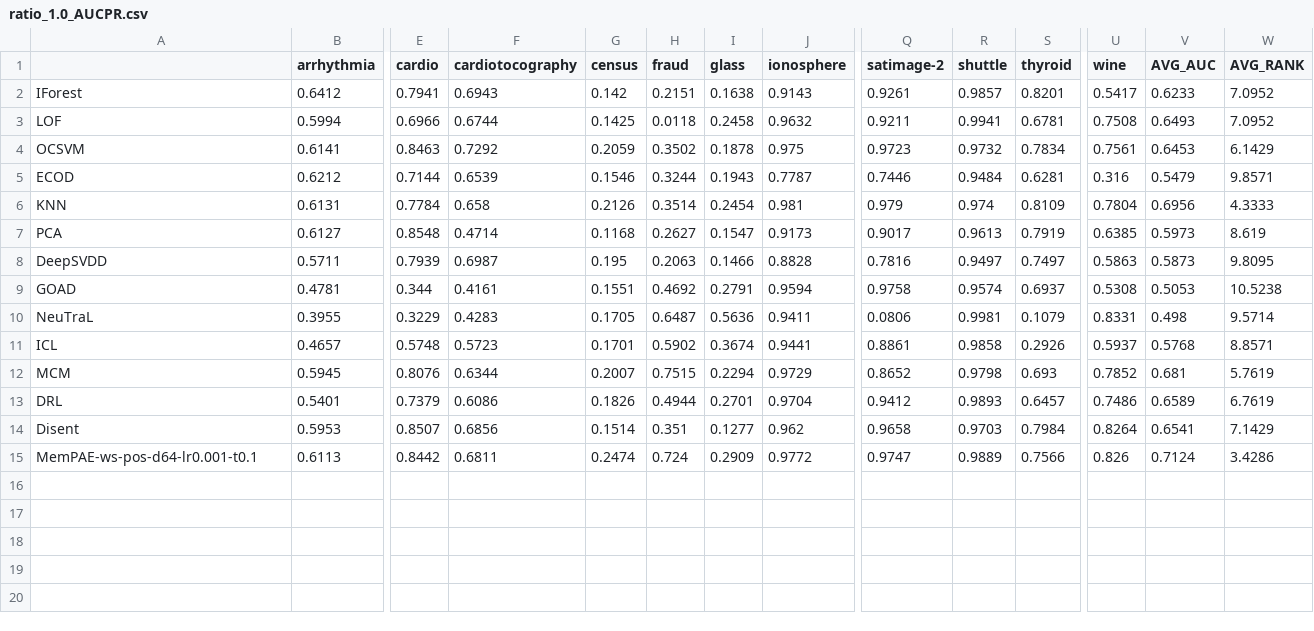
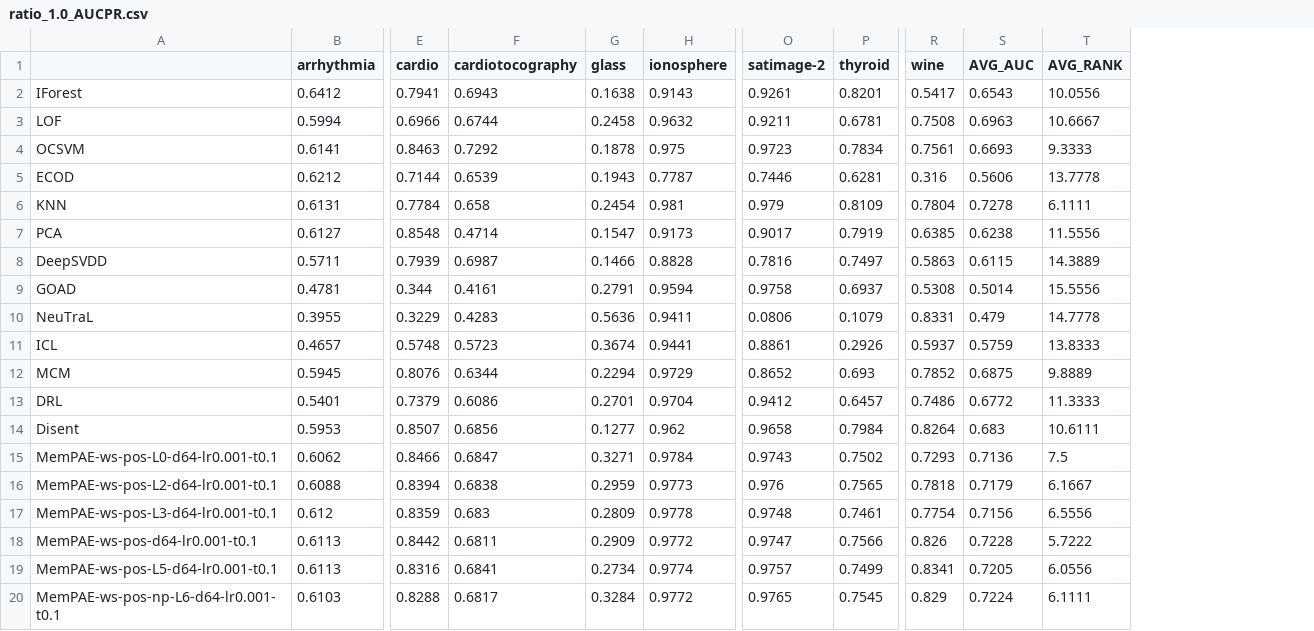
Before and after one commit to Cheol-Will/perceiver-ad, a CSV file: metrics/ratio_1.0_AUCPR.csv, drawn as a sheet; only a part is shown, gaps mark what is left out; removed rows and columns are numbered as before the commit, all else as after; rows hold the shown columns only; the diff names each change by its address in the sheet, - before the commit and + after, or states it on an @@ line.

```diff
--- a/metrics/ratio_1.0_AUCPR.csv
+++ b/metrics/ratio_1.0_AUCPR.csv
-column G (census), rows 2-15: 0.142 | 0.1425 | 0.2059 | 0.1546 | 0.2126 | 0.1168 | 0.195 | 0.1551 | 0.1705 | 0.1701 | 0.2007 | 0.1826 | 0.1514 | 0.2474
-column H (fraud), rows 2-15: 0.2151 | 0.0118 | 0.3502 | 0.3244 | 0.3514 | 0.2627 | 0.2063 | 0.4692 | 0.6487 | 0.5902 | 0.7515 | 0.4944 | 0.351 | 0.724
-column R (shuttle), rows 2-15: 0.9857 | 0.9941 | 0.9732 | 0.9484 | 0.974 | 0.9613 | 0.9497 | 0.9574 | 0.9981 | 0.9858 | 0.9798 | 0.9893 | 0.9703 | 0.9889
-S2 (AVG_AUC): 0.6233
+S2 (AVG_AUC): 0.6543
-T2 (AVG_RANK): 7.0952
+T2 (AVG_RANK): 10.0556
-S3 (AVG_AUC): 0.6493
+S3 (AVG_AUC): 0.6963
-T3 (AVG_RANK): 7.0952
+T3 (AVG_RANK): 10.6667
-S4 (AVG_AUC): 0.6453
+S4 (AVG_AUC): 0.6693
-T4 (AVG_RANK): 6.1429
+T4 (AVG_RANK): 9.3333
-S5 (AVG_AUC): 0.5479
+S5 (AVG_AUC): 0.5606
-T5 (AVG_RANK): 9.8571
+T5 (AVG_RANK): 13.7778
-S6 (AVG_AUC): 0.6956
+S6 (AVG_AUC): 0.7278
-T6 (AVG_RANK): 4.3333
+T6 (AVG_RANK): 6.1111
-S7 (AVG_AUC): 0.5973
+S7 (AVG_AUC): 0.6238
-T7 (AVG_RANK): 8.619
+T7 (AVG_RANK): 11.5556
-S8 (AVG_AUC): 0.5873
+S8 (AVG_AUC): 0.6115
-T8 (AVG_RANK): 9.8095
+T8 (AVG_RANK): 14.3889
-S9 (AVG_AUC): 0.5053
+S9 (AVG_AUC): 0.5014
-T9 (AVG_RANK): 10.5238
+T9 (AVG_RANK): 15.5556
-S10 (AVG_AUC): 0.498
+S10 (AVG_AUC): 0.479
-T10 (AVG_RANK): 9.5714
+T10 (AVG_RANK): 14.7778
-S11 (AVG_AUC): 0.5768
+S11 (AVG_AUC): 0.5759
-T11 (AVG_RANK): 8.8571
+T11 (AVG_RANK): 13.8333
-S12 (AVG_AUC): 0.681
+S12 (AVG_AUC): 0.6875
-T12 (AVG_RANK): 5.7619
+T12 (AVG_RANK): 9.8889
-S13 (AVG_AUC): 0.6589
+S13 (AVG_AUC): 0.6772
-T13 (AVG_RANK): 6.7619
+T13 (AVG_RANK): 11.3333
-S14 (AVG_AUC): 0.6541
+S14 (AVG_AUC): 0.683
-T14 (AVG_RANK): 7.1429
+T14 (AVG_RANK): 10.6111
+row 15: MemPAE-ws-pos-L0-d64-lr0.001-t0.1 | 0.6062 | 0.8466 | 0.6847 | 0.3271 | 0.9784 | 0.9743 | 0.7502 | 0.7293 | 0.7136 | 7.5
+row 16: MemPAE-ws-pos-L2-d64-lr0.001-t0.1 | 0.6088 | 0.8394 | 0.6838 | 0.2959 | 0.9773 | 0.976 | 0.7565 | 0.7818 | 0.7179 | 6.1667
+row 17: MemPAE-ws-pos-L3-d64-lr0.001-t0.1 | 0.612 | 0.8359 | 0.683 | 0.2809 | 0.9778 | 0.9748 | 0.7461 | 0.7754 | 0.7156 | 6.5556
-S18 (AVG_AUC): 0.7124
+S18 (AVG_AUC): 0.7228
-T18 (AVG_RANK): 3.4286
+T18 (AVG_RANK): 5.7222
+row 19: MemPAE-ws-pos-L5-d64-lr0.001-t0.1 | 0.6113 | 0.8316 | 0.6841 | 0.2734 | 0.9774 | 0.9757 | 0.7499 | 0.8341 | 0.7205 | 6.0556
+row 20: MemPAE-ws-pos-np-L6-d64-lr0.001-t0.1 | 0.6103 | 0.8288 | 0.6817 | 0.3284 | 0.9772 | 0.9765 | 0.7545 | 0.829 | 0.7224 | 6.1111
```
Also changed, not shown: metrics/ratio_1.0_AUCPR_T.csv, metrics/ratio_1.0_AUCROC.csv, 7 other files.
